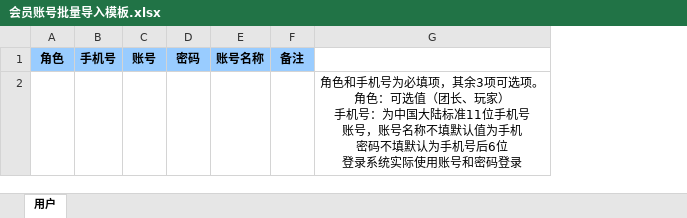
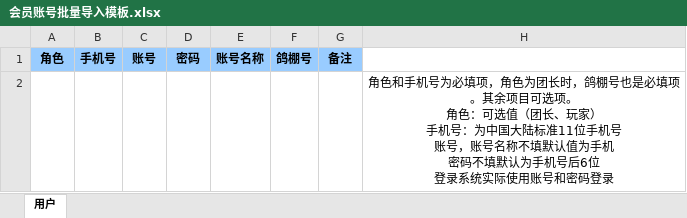
Before and after one commit to marklion/active_center, an Excel workbook: api_service/public/download/会员账号批量导入模板.xlsx, sheet 用户, drawn as a sheet; values as stored, in another font and other column widths than the file's, no borders; removed rows and columns are numbered as before the commit, all else as after; ↵ is a line break in a cell; the diff names each change by its address in the sheet, - before the commit and + after, or states it on an @@ line.

```diff
--- a/api_service/public/download/会员账号批量导入模板.xlsx (sheet 用户)
+++ b/api_service/public/download/会员账号批量导入模板.xlsx (sheet 用户)
+column F, row 1: 鸽棚号
-column G, row 2: 角色和手机号为必填项，其余3项可选项。 ↵ 角色：可选值（团长、玩家） ↵ 手机号：为中国大陆标准11位手机号 ↵ 账号，账号名称不填默认值为手机 ↵ 密码不填默认为手机号后6位 ↵ 登录系统实际使用账号和密码登录
+column H, row 2: 角色和手机号为必填项，角色为团长时，鸽棚号也是必填项。其余项目可选项。 ↵ 角色：可选值（团长、玩家） ↵ 手机号：为中国大陆标准11位手机号 ↵ 账号，账号名称不填默认值为手机 ↵ 密码不填默认为手机号后6位 ↵ 登录系统实际使用账号和密码登录
```
Also changed, not shown: api_service/public/download/鸽子批量导入模板.xlsx, 10 other files.
